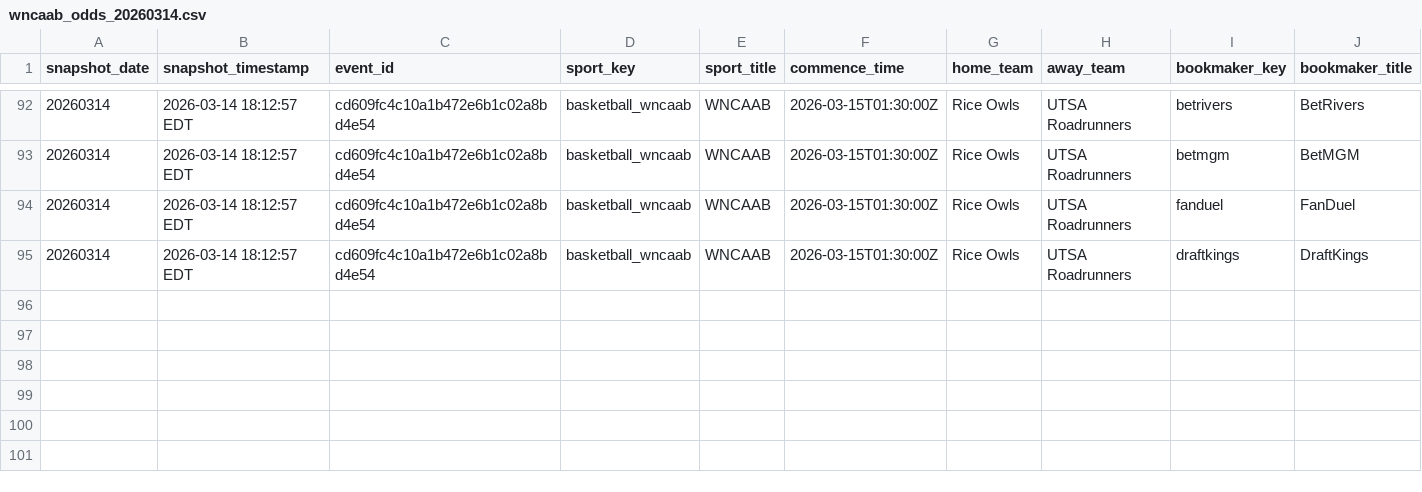
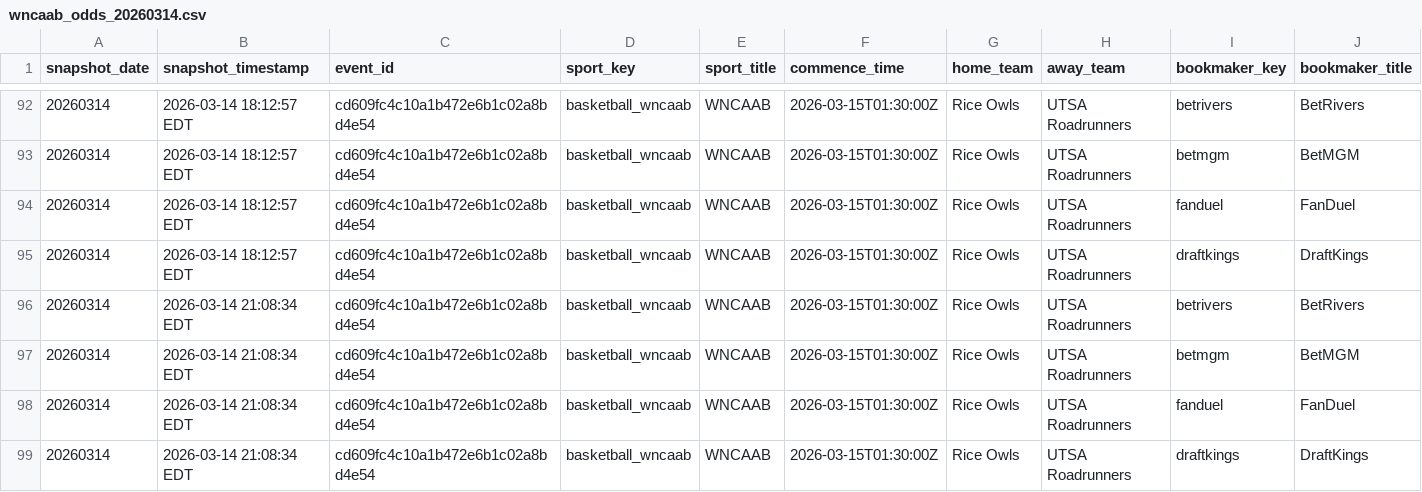
Before and after one commit to hpyhyacinth/nicar26-github-actions, a CSV file: data/wncaab_odds_20260314.csv, drawn as a sheet; only a part is shown, gaps mark what is left out; rows hold the shown columns only; the diff names each change by its address in the sheet, - before the commit and + after, or states it on an @@ line.

```diff
--- a/data/wncaab_odds_20260314.csv
+++ b/data/wncaab_odds_20260314.csv
+row 96: 20260314 | 2026-03-14 21:08:34 EDT | cd609fc4c10a1b472e6b1c02a8bd4e54 | basketball_wncaab | WNCAAB | 2026-03-15T01:30:00Z | Rice Owls | UTSA Roadrunners | betrivers | BetRivers
+row 97: 20260314 | 2026-03-14 21:08:34 EDT | cd609fc4c10a1b472e6b1c02a8bd4e54 | basketball_wncaab | WNCAAB | 2026-03-15T01:30:00Z | Rice Owls | UTSA Roadrunners | betmgm | BetMGM
+row 98: 20260314 | 2026-03-14 21:08:34 EDT | cd609fc4c10a1b472e6b1c02a8bd4e54 | basketball_wncaab | WNCAAB | 2026-03-15T01:30:00Z | Rice Owls | UTSA Roadrunners | fanduel | FanDuel
+row 99: 20260314 | 2026-03-14 21:08:34 EDT | cd609fc4c10a1b472e6b1c02a8bd4e54 | basketball_wncaab | WNCAAB | 2026-03-15T01:30:00Z | Rice Owls | UTSA Roadrunners | draftkings | DraftKings
```
Also changed, not shown: 1 other file.
